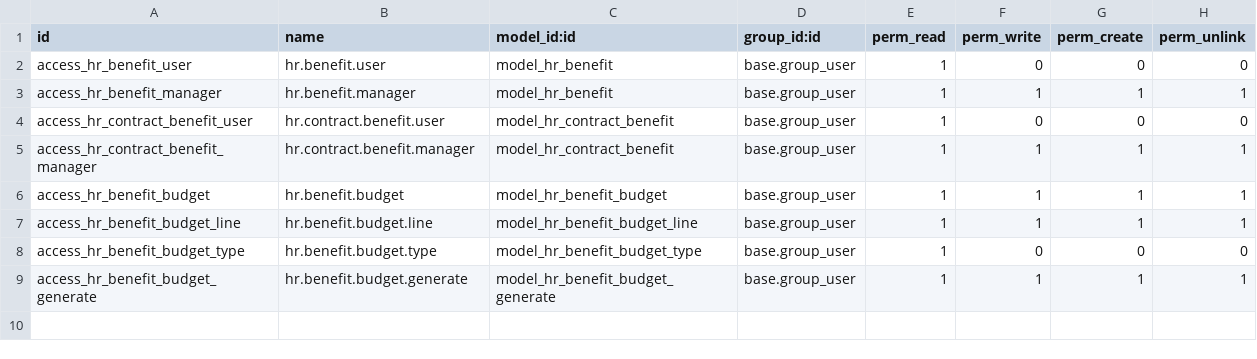
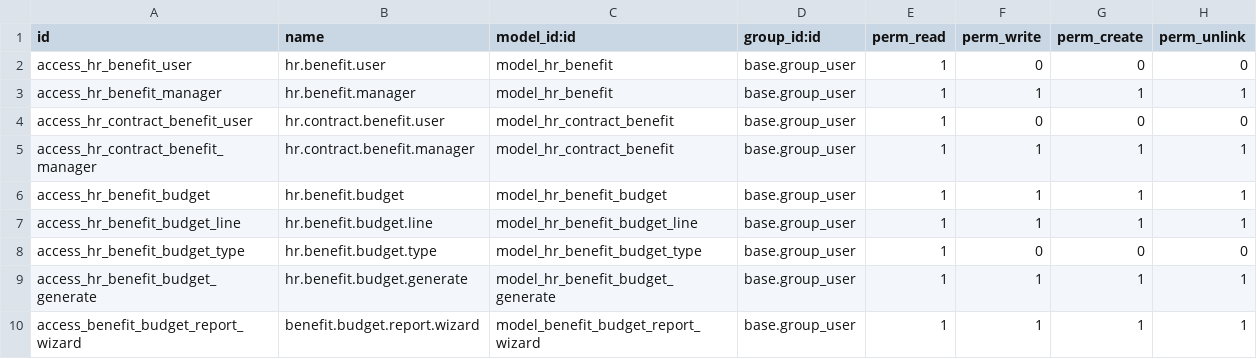
Before and after one commit to vertelab/odoo-l10n_se_payroll, a CSV file: l10n_se_hr_payroll_benefits/security/ir.model.access.csv, drawn as a sheet.

Commit message:
[18.0] benefits: budget report (like vacation debt list)
PDF report showing per employee:
- Budget name, allocated, used, remaining, % used
- Totals row at bottom
- Wizard: filter by budget or show all for current year
- Menu: Benefit Budgets → Benefit Budget Report

```diff
--- a/l10n_se_hr_payroll_benefits/security/ir.model.access.csv
+++ b/l10n_se_hr_payroll_benefits/security/ir.model.access.csv
@@ -9 +9,2 @@ access_hr_benefit_budget_type,hr.benefit.budget.type,model_hr_benefit_budget_typ
 access_hr_benefit_budget_generate,hr.benefit.budget.generate,model_hr_benefit_budget_generate,base.group_user,1,1,1,1
+access_benefit_budget_report_wizard,benefit.budget.report.wizard,model_benefit_budget_report_wizard,base.group_user,1,1,1,1
```
Also changed, not shown: 4 other files.
